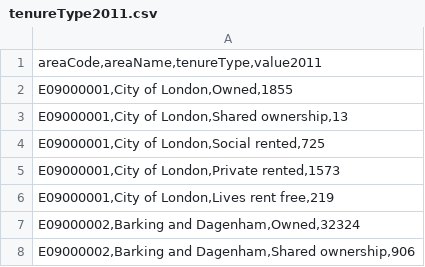
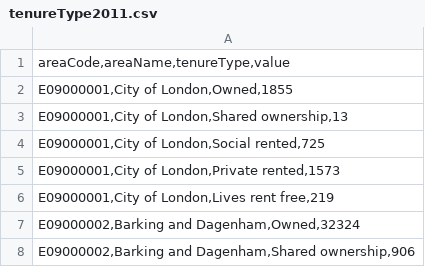
Before and after one commit to chriswGH/data., a CSV file: tenureType2011.csv, drawn as a sheet; only a part is shown.

Commit message:
Update tenureType2011.csv

```diff
--- a/tenureType2011.csv
+++ b/tenureType2011.csv
@@ -1,2 +1,2 @@
-"areaCode,areaName,tenureType,value2011"
+"areaCode,areaName,tenureType,value"
 "E09000001,City of London,Owned,1855"
```
